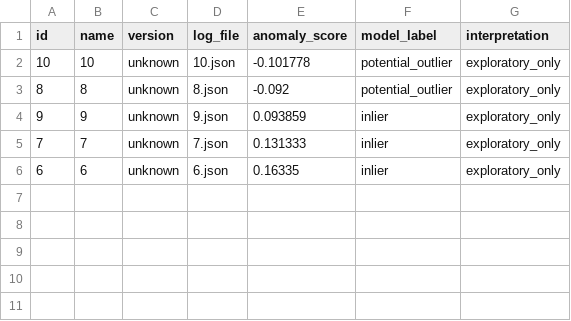
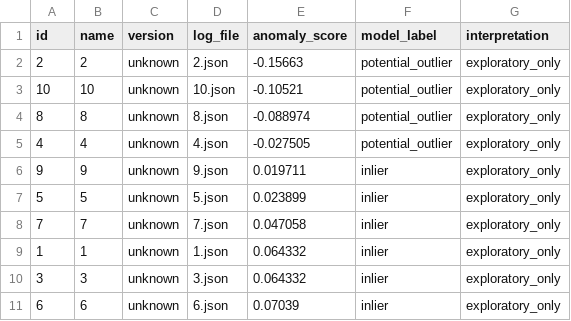
Before and after one commit to EllaUktolseja/Research, a CSV file: results/isolation_forest_results.csv, drawn as a sheet.

```diff
--- a/results/isolation_forest_results.csv
+++ b/results/isolation_forest_results.csv
@@ -1,6 +1,11 @@
 id,name,version,log_file,anomaly_score,model_label,interpretation
-10,10,unknown,10.json,-0.101778,potential_outlier,exploratory_only
-8,8,unknown,8.json,-0.092,potential_outlier,exploratory_only
-9,9,unknown,9.json,0.093859,inlier,exploratory_only
-7,7,unknown,7.json,0.131333,inlier,exploratory_only
-6,6,unknown,6.json,0.16335,inlier,exploratory_only
+2,2,unknown,2.json,-0.15663,potential_outlier,exploratory_only
+10,10,unknown,10.json,-0.10521,potential_outlier,exploratory_only
+8,8,unknown,8.json,-0.088974,potential_outlier,exploratory_only
+4,4,unknown,4.json,-0.027505,potential_outlier,exploratory_only
+9,9,unknown,9.json,0.019711,inlier,exploratory_only
+5,5,unknown,5.json,0.023899,inlier,exploratory_only
+7,7,unknown,7.json,0.047058,inlier,exploratory_only
+1,1,unknown,1.json,0.064332,inlier,exploratory_only
+3,3,unknown,3.json,0.064332,inlier,exploratory_only
+6,6,unknown,6.json,0.07039,inlier,exploratory_only
```
Also changed, not shown: results/combined_features.csv, results/features.csv, 38 other files.
